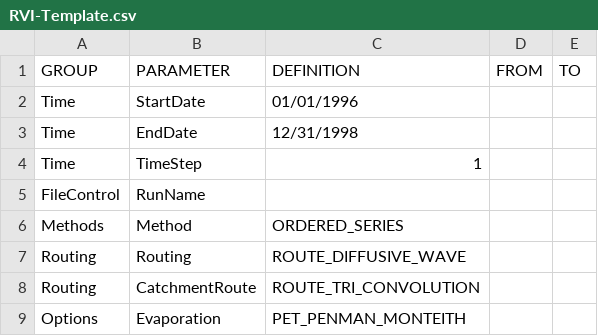
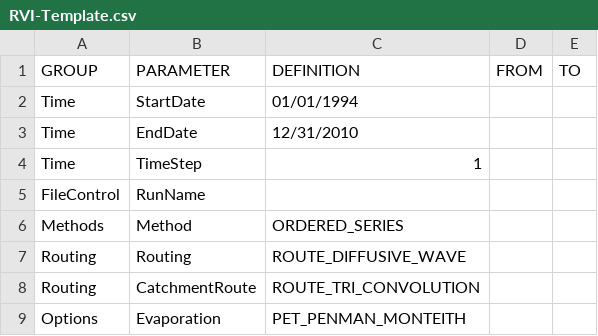
Before and after one commit to Okanagan-Basin-Water-Board/obwb-hydro-modelling, a CSV file: input-data/raw/parameter-codes/RVI-Template.csv, drawn as a sheet; only a part is shown.

Commit message:
Update model run dates

```diff
--- a/input-data/raw/parameter-codes/RVI-Template.csv
+++ b/input-data/raw/parameter-codes/RVI-Template.csv
@@ -1,4 +1,4 @@
 GROUP,PARAMETER,DEFINITION,FROM,TO
-Time,StartDate,01/01/1996,,
-Time,EndDate,12/31/1998,,
+Time,StartDate,01/01/1994,,
+Time,EndDate,12/31/2010,,
 Time,TimeStep,1,,
```
